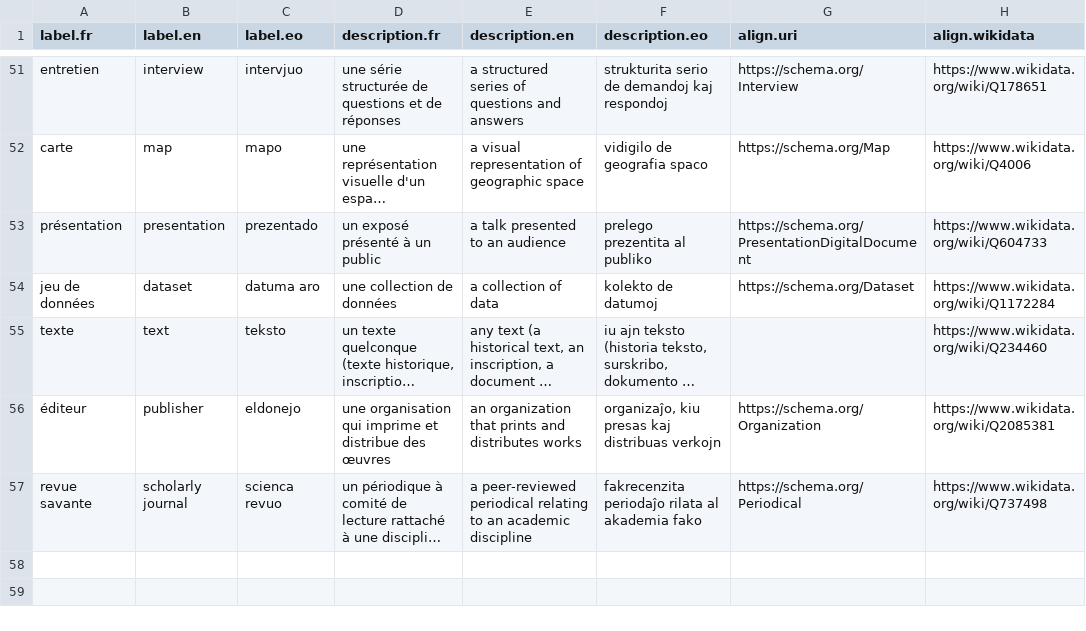
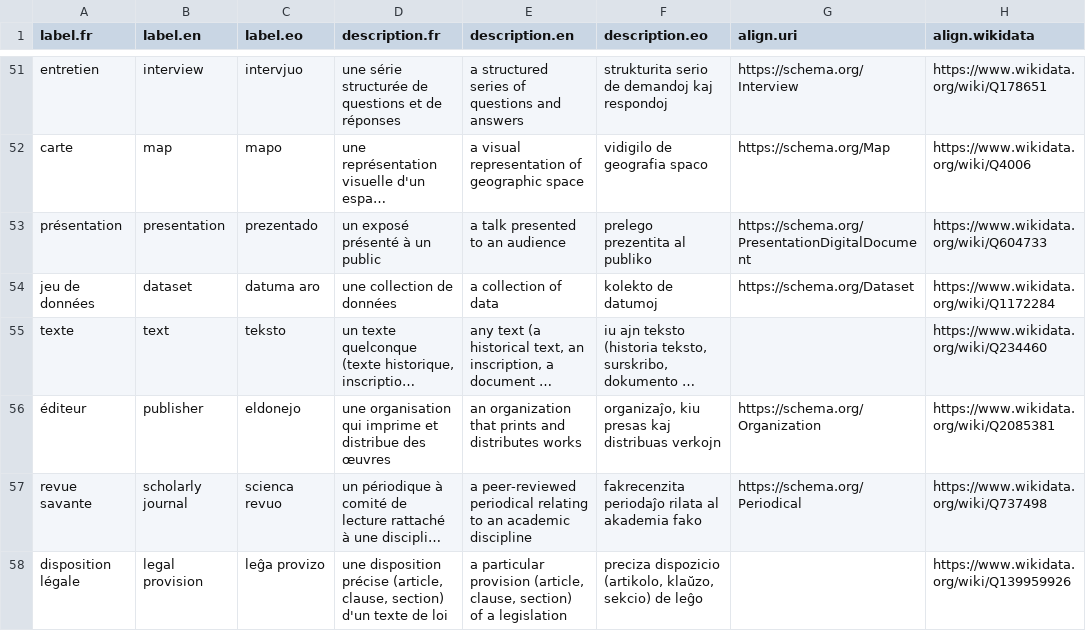
Before and after one commit to Ron-RONZZ-org/ronzz-wikibase, a CSV file: extensions/EmbeddableContent/manifests/classes.csv, drawn as a sheet; only a part is shown, gaps mark what is left out; long unchanged cells end in …; the diff names each change by its address in the sheet, - before the commit and + after, or states it on an @@ line.

```diff
--- a/extensions/EmbeddableContent/manifests/classes.csv
+++ b/extensions/EmbeddableContent/manifests/classes.csv
+row 58: disposition légale | legal provision | leĝa provizo | une disposition précise (article, clause, section) d'un texte de loi | a particular provision (article, clause, section) of a legislation | preciza dispozicio (artikolo, klaŭzo, sekcio) de leĝo |  | https://www.wikidata.org/wiki/Q139959926
```
Also changed, not shown: extensions/EmbeddableContent/manifests/properties.csv, 23 other files.
